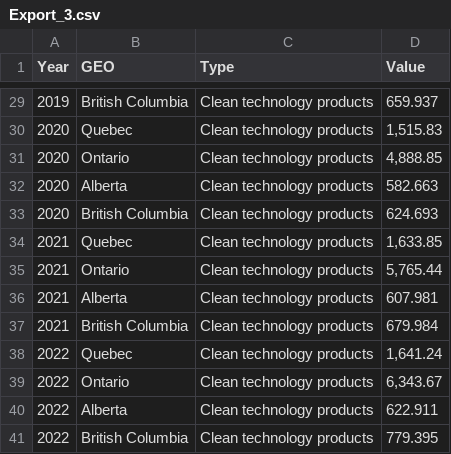
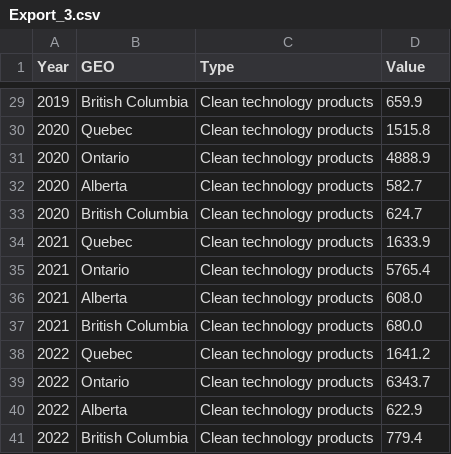
Before and after one commit to mehdi-naji/BC-Economic-Development, a CSV file: Data/Export_3.csv, drawn as a sheet; only a part is shown, gaps mark what is left out; the diff covers the shown part only.

```diff
--- a/Data/Export_3.csv
+++ b/Data/Export_3.csv
@@ -29,13 +29,13 @@ Year,GEO,Type,Value,,,,,,,,,,
-2019,British Columbia,Clean technology products ,659.937,,,,,,,,,,
-2020,Quebec,Clean technology products ,"1,515.83",,,,,,,,,,
-2020,Ontario,Clean technology products ,"4,888.85",,,,,,,,,,
-2020,Alberta,Clean technology products ,582.663,,,,,,,,,,
-2020,British Columbia,Clean technology products ,624.693,,,,,,,,,,
-2021,Quebec,Clean technology products ,"1,633.85",,,,,,,,,,
-2021,Ontario,Clean technology products ,"5,765.44",,,,,,,,,,
-2021,Alberta,Clean technology products ,607.981,,,,,,,,,,
-2021,British Columbia,Clean technology products ,679.984,,,,,,,,,,
-2022,Quebec,Clean technology products ,"1,641.24",,,,,,,,,,
-2022,Ontario,Clean technology products ,"6,343.67",,,,,,,,,,
-2022,Alberta,Clean technology products ,622.911,,,,,,,,,,
-2022,British Columbia,Clean technology products ,779.395,,,,,,,,,,
+2019,British Columbia,Clean technology products ,659.9
+2020,Quebec,Clean technology products ,1515.8
+2020,Ontario,Clean technology products ,4888.9
+2020,Alberta,Clean technology products ,582.7
+2020,British Columbia,Clean technology products ,624.7
+2021,Quebec,Clean technology products ,1633.9
+2021,Ontario,Clean technology products ,5765.4
+2021,Alberta,Clean technology products ,608.0
+2021,British Columbia,Clean technology products ,680.0
+2022,Quebec,Clean technology products ,1641.2
+2022,Ontario,Clean technology products ,6343.7
+2022,Alberta,Clean technology products ,622.9
+2022,British Columbia,Clean technology products ,779.4
```
Also changed, not shown: 26 edited cells elsewhere in this file, 4 other files.
